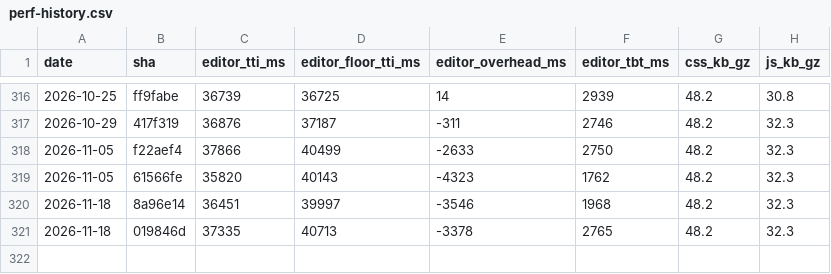
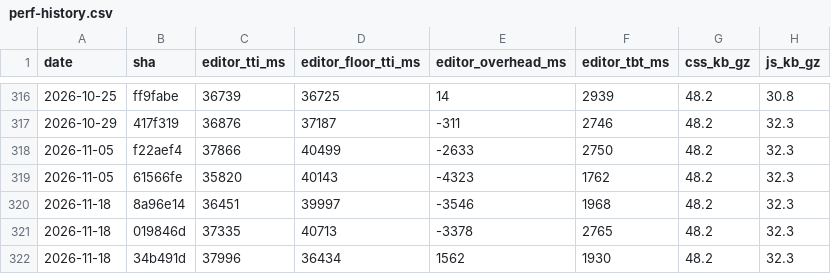
Before and after one commit to useawt/awt-blocks, a CSV file: docs/perf-history.csv, drawn as a sheet; only a part is shown, gaps mark what is left out.

```diff
--- a/docs/perf-history.csv
+++ b/docs/perf-history.csv
@@ -321 +321,2 @@ date,sha,editor_tti_ms,editor_floor_tti_ms,editor_overhead_ms,editor_tbt_ms,css_
 2026-11-18,019846d,37335,40713,-3378,2765,48.2,32.3
+2026-11-18,34b491d,37996,36434,1562,1930,48.2,32.3
```
